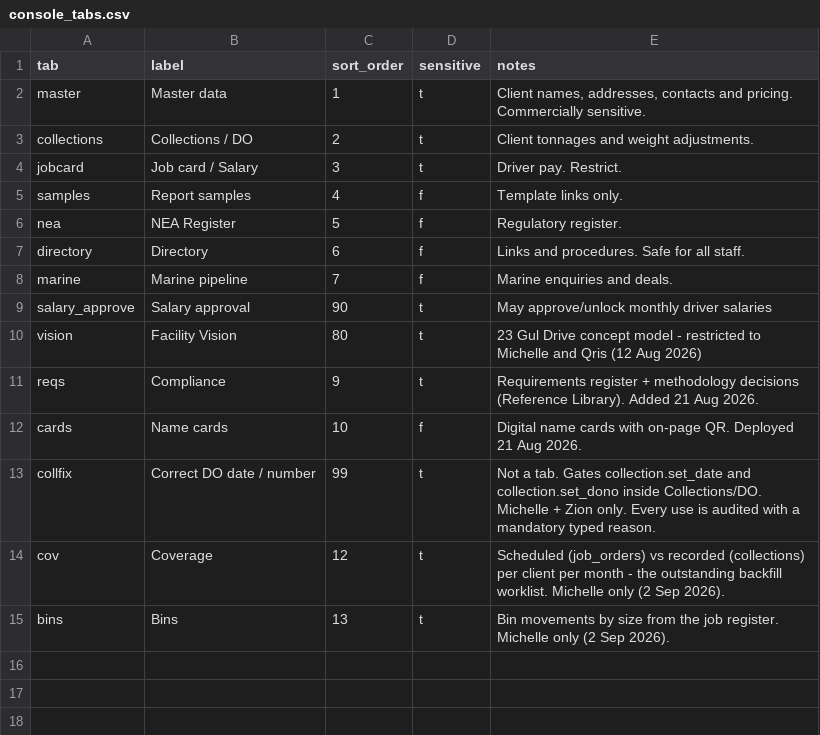
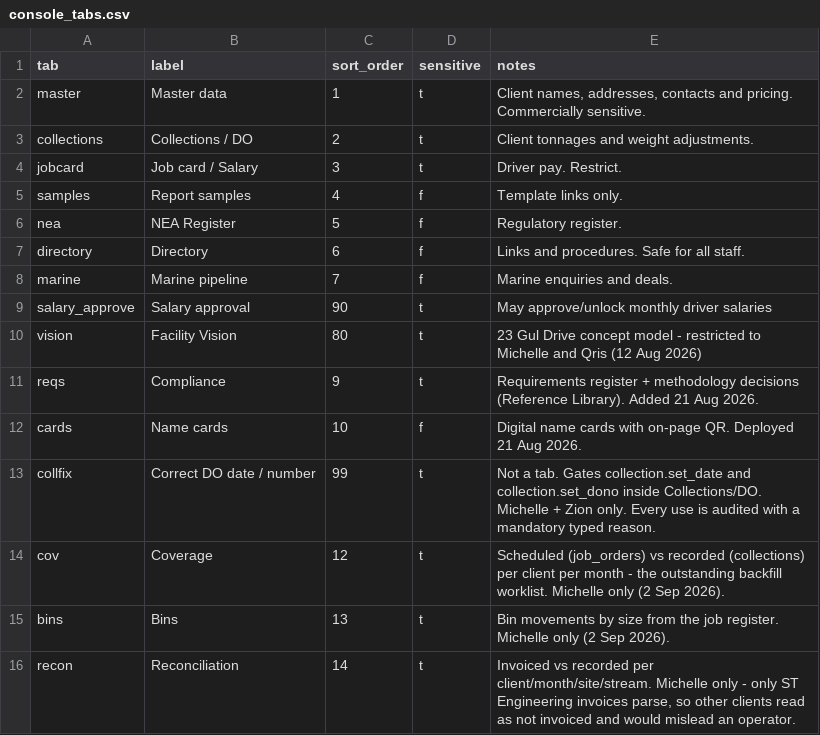
Before and after one commit to Vionski/lirich-ops, a CSV file: backups/csv/console_tabs.csv, drawn as a sheet.

```diff
--- a/backups/csv/console_tabs.csv
+++ b/backups/csv/console_tabs.csv
@@ -15 +15,2 @@ cov,Coverage,12,t,Scheduled (job_orders) vs recorded (collections) per client pe
 bins,Bins,13,t,Bin movements by size from the job register. Michelle only (2 Sep 2026).
+recon,Reconciliation,14,t,"Invoiced vs recorded per client/month/site/stream. Michelle only - only ST Engineering invoices parse, so other clients read as not invoiced and would mislead an operator."
```
Also changed, not shown: backups/csv/console_permissions.csv, backups/csv/customers.csv, 10 other files.
